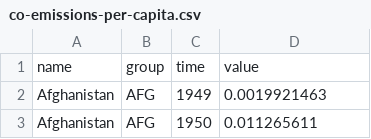
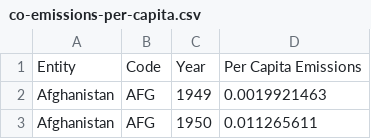
Before and after one commit to PatrickVienne/datasets, a CSV file: emissions/co-emissions-per-capita.csv, drawn as a sheet; only a part is shown.

```diff
--- a/emissions/co-emissions-per-capita.csv
+++ b/emissions/co-emissions-per-capita.csv
@@ -1,2 +1,2 @@
-name,group,time,value
+Entity,Code,Year,Per Capita Emissions
 Afghanistan,AFG,1949,0.0019921463
```
Also changed, not shown: 5 other files.
